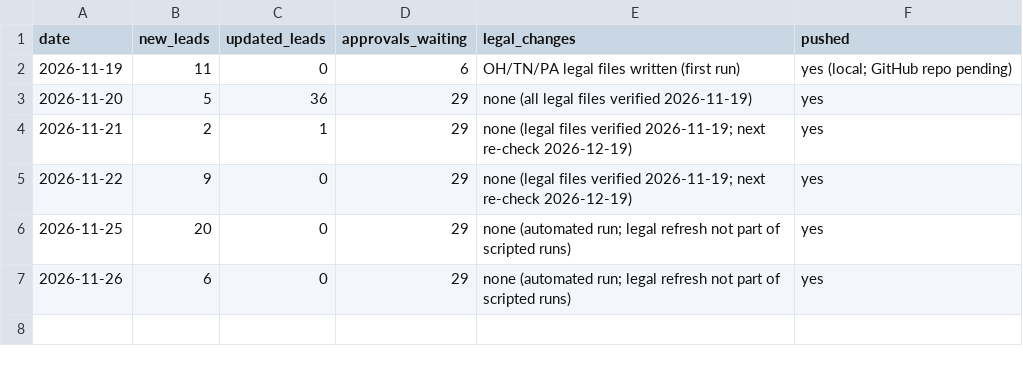
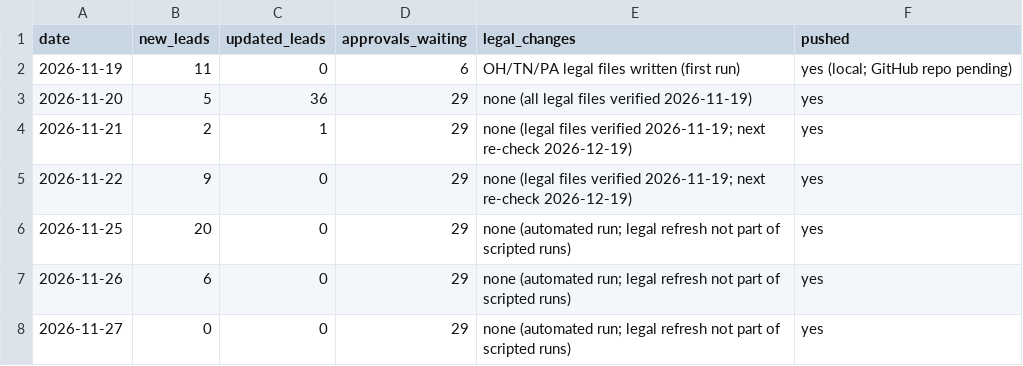
Before and after one commit to emporiumtrading/probate-pipeline, a CSV file: pipeline/runs.csv, drawn as a sheet; the diff names each change by its address in the sheet, - before the commit and + after, or states it on an @@ line.

Commit message:
Scheduled run 2026-11-27 slice a (scripted)

```diff
--- a/pipeline/runs.csv
+++ b/pipeline/runs.csv
+row 8: 2026-11-27 | 0 | 0 | 29 | none (automated run; legal refresh not part of scripted runs) | yes
```
Also changed, not shown: 4 other files.
